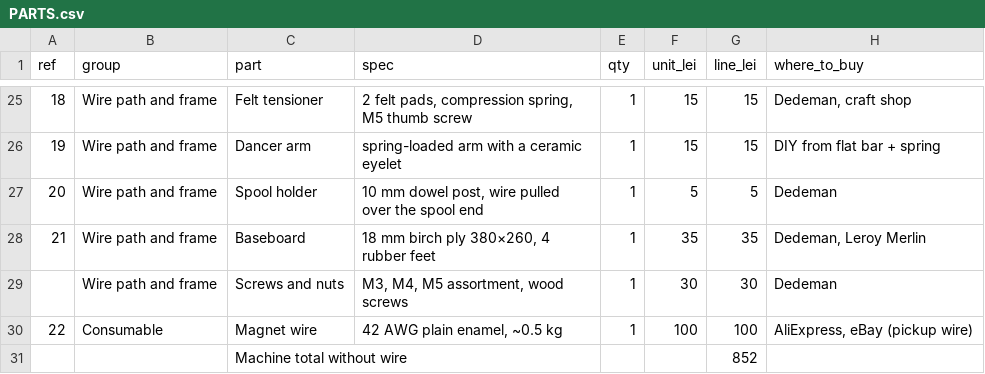
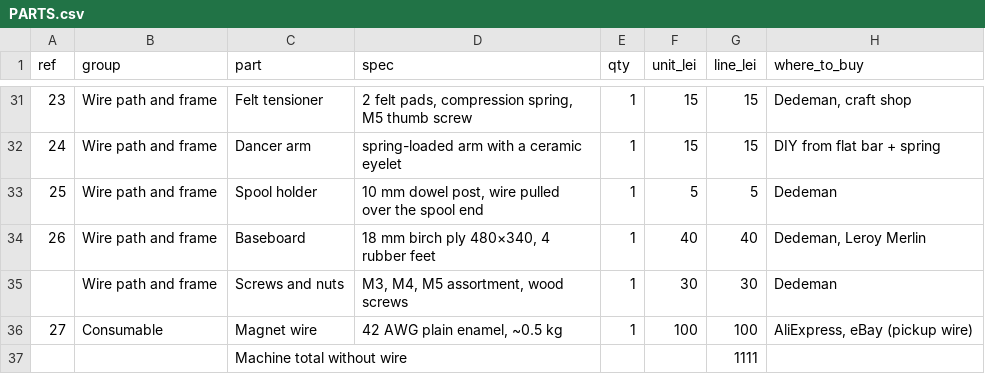
Before and after one commit to raccoonfred/PickupWinder, a CSV file: docs/PARTS.csv, drawn as a sheet; only a part is shown, gaps mark what is left out; addresses are those after the commit; the diff covers the shown part only; the diff names each change by its address in the sheet, - before the commit and + after, or states it on an @@ line.

```diff
--- a/docs/PARTS.csv
+++ b/docs/PARTS.csv
@@ column A (ref) renumbered between rows 31 and 36 @@
-D34 (spec): 18 mm birch ply 380×260, 4 rubber feet
+D34 (spec): 18 mm birch ply 480×340, 4 rubber feet
-F34 (unit_lei): 35
+F34 (unit_lei): 40
-G34 (line_lei): 35
+G34 (line_lei): 40
-G37 (line_lei): 852
+G37 (line_lei): 1111
```
Also changed, not shown: 12 added rows, 6 removed rows and 21 edited cells elsewhere in this file, 7 other files.
